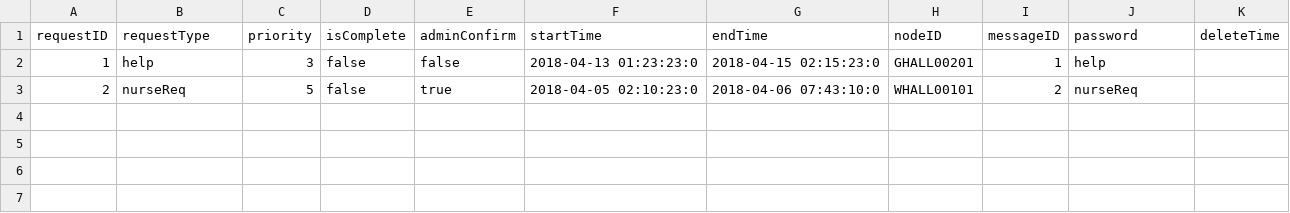
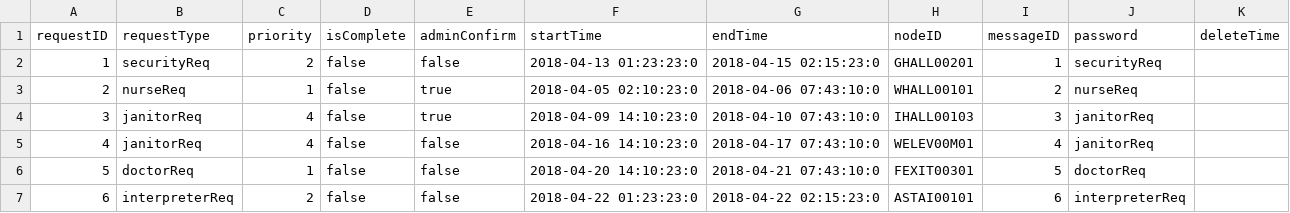
Before and after one commit to jgrimm3/Brigham-and-Womens-Pathfinding-Application, a CSV file: RequestTable.csv, drawn as a sheet.

Commit message:
Firebase working well with updated user and request

```diff
--- a/RequestTable.csv
+++ b/RequestTable.csv
@@ -1,3 +1,7 @@
 requestID,requestType,priority,isComplete,adminConfirm,startTime,endTime,nodeID,messageID,password,deleteTime
-1,help,3,false,false,2018-04-13 01:23:23:0,2018-04-15 02:15:23:0,GHALL00201,1,help,
-2,nurseReq,5,false,true,2018-04-05 02:10:23:0,2018-04-06 07:43:10:0,WHALL00101,2,nurseReq,
+1,securityReq,2,false,false,2018-04-13 01:23:23:0,2018-04-15 02:15:23:0,GHALL00201,1,securityReq,
+2,nurseReq,1,false,true,2018-04-05 02:10:23:0,2018-04-06 07:43:10:0,WHALL00101,2,nurseReq,
+3,janitorReq,4,false,true,2018-04-09 14:10:23:0,2018-04-10 07:43:10:0,IHALL00103,3,janitorReq,
+4,janitorReq,4,false,false,2018-04-16 14:10:23:0,2018-04-17 07:43:10:0,WELEV00M01,4,janitorReq,
+5,doctorReq,1,false,false,2018-04-20 14:10:23:0,2018-04-21 07:43:10:0,FEXIT00301,5,doctorReq,
+6,interpreterReq,2,false,false,2018-04-22 01:23:23:0,2018-04-22 02:15:23:0,ASTAI00101,6,interpreterReq,
```
Also changed, not shown: 8 other files.
